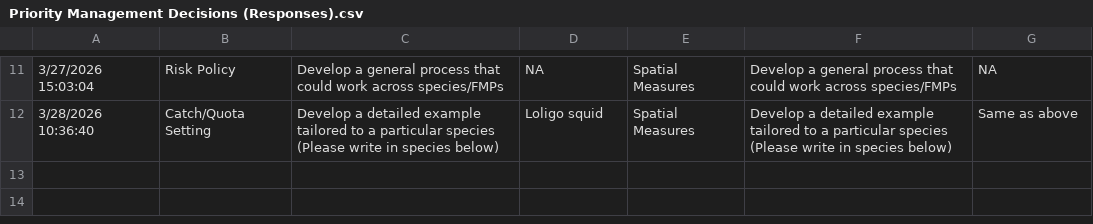
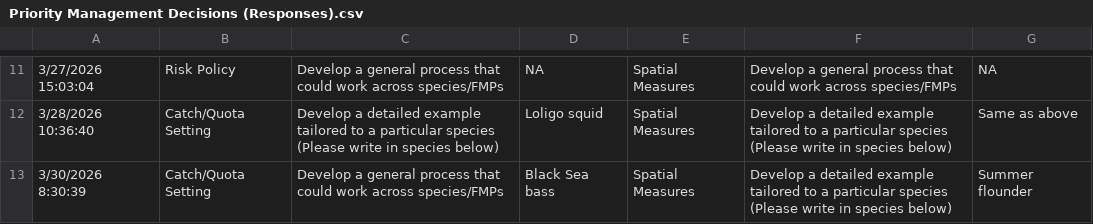
Before and after one commit to sgaichas/HSpresentations, a CSV file: Projects/MAFMC_Indicators/Priority Management Decisions (Responses).csv, drawn as a sheet; only a part is shown, gaps mark what is left out; the diff names each change by its address in the sheet, - before the commit and + after, or states it on an @@ line.

Commit message:
update table and further slides

```diff
--- a/Projects/MAFMC_Indicators/Priority Management Decisions (Responses).csv
+++ b/Projects/MAFMC_Indicators/Priority Management Decisions (Responses).csv
+row 13: 3/30/2026 8:30:39 | Catch/Quota Setting | Develop a general process that could work across species/FMPs | Black Sea bass | Spatial Measures | Develop a detailed example tailored to a particular species (Please write in species below) | Summer flounder
```
Also changed, not shown: 2 other files.
